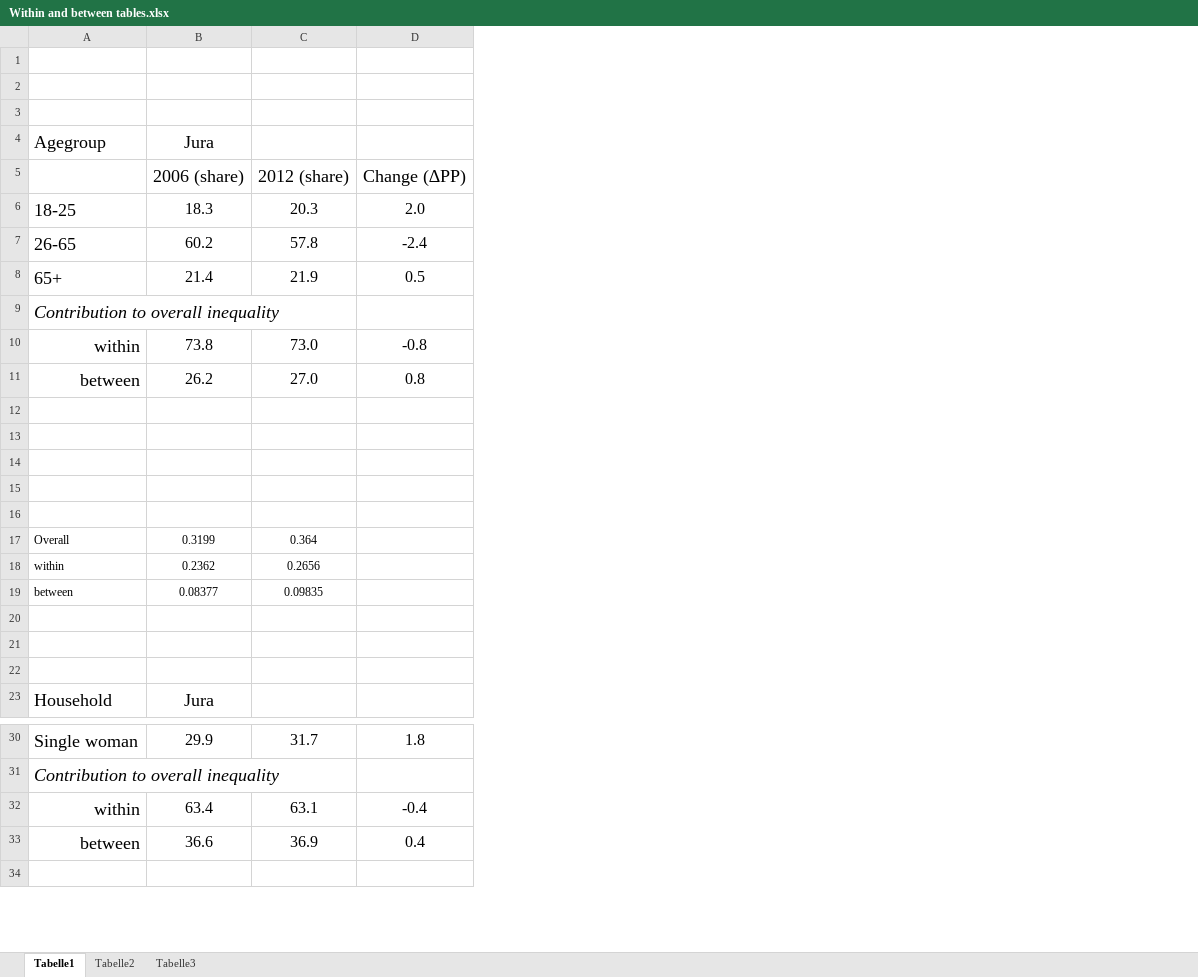
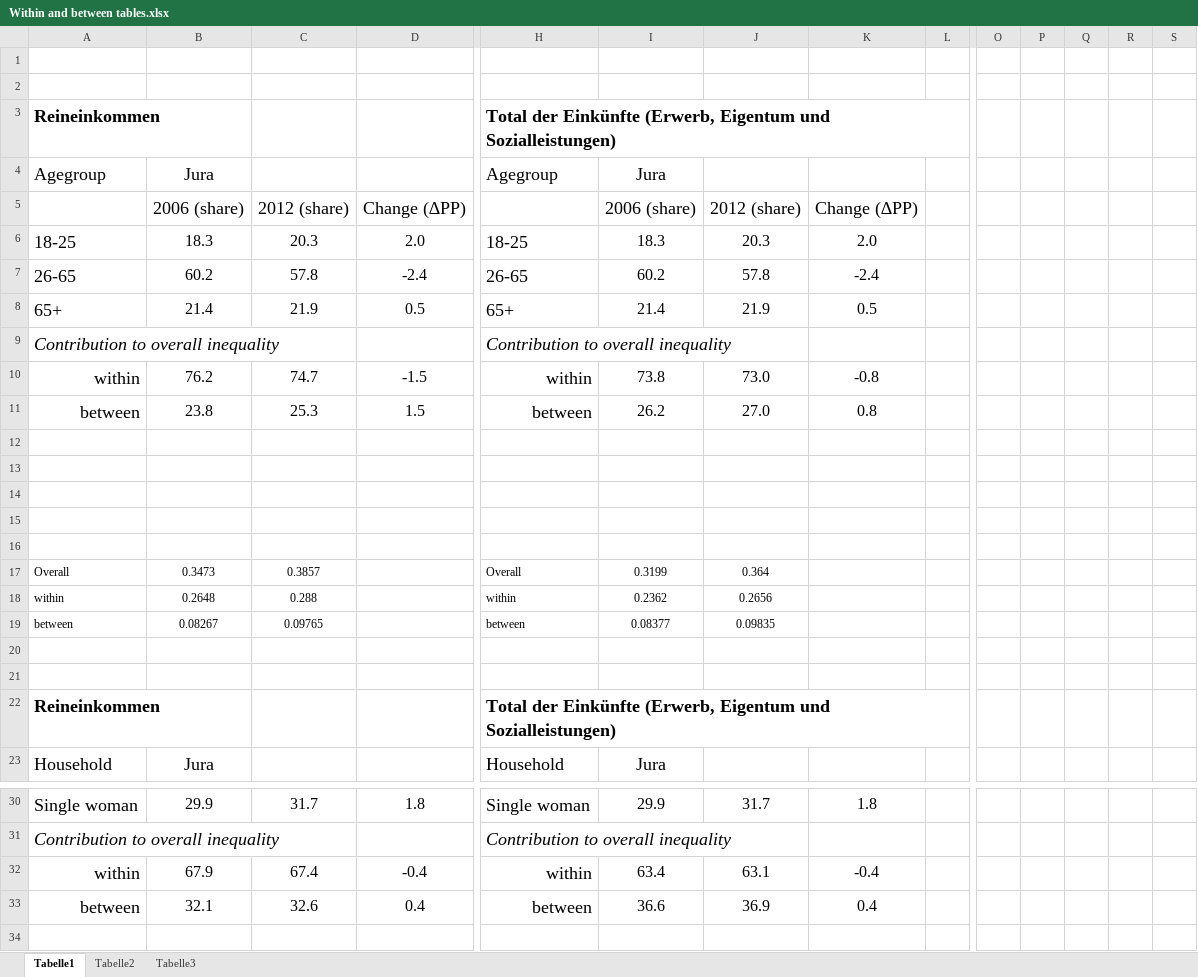
Before and after one commit to hackstutz/neuchatel, an Excel workbook: analyses Oli/Within and between tables.xlsx, sheet Tabelle1, drawn as a sheet; only a part is shown, gaps mark what is left out; values as stored, in another font and other column widths than the file's, no borders; rows hold the shown columns only; the diff covers the shown part only; the diff names each change by its address in the sheet, - before the commit and + after, or states it on an @@ line.

```diff
--- a/analyses Oli/Within and between tables.xlsx (sheet Tabelle1)
+++ b/analyses Oli/Within and between tables.xlsx (sheet Tabelle1)
+column H, rows 3-23: Total der Einkünfte (Erwerb, Eigentum und Sozialleistungen) | Agegroup |  | 18-25 | 26-65 | 65+ | Contribution to overall inequality | within | between |  |  |  |  |  | Overall | within | between |  |  | Total der Einkünfte (Erwerb, Eigentum und Sozialleistungen) | Household; rows 30-33: Single woman | Contribution to overall inequality | within | between
+column I, rows 4-23: Jura | 2006 (share) | 18.3 | 60.2 | 21.4 |  | 73.8 | 26.2 |  |  |  |  |  | 0.3199 | 0.2362 | 0.08377 |  |  |  | Jura; rows 30-33: 29.9 |  | 63.4 | 36.6
+column J, rows 5-19: 2012 (share) | 20.3 | 57.8 | 21.9 |  | 73.0 | 27.0 |  |  |  |  |  | 0.364 | 0.2656 | 0.09835; rows 30-33: 31.7 |  | 63.1 | 36.9
+column K, rows 5-11: Change (∆PP) | 2.0 | -2.4 | 0.5 |  | -0.8 | 0.8; rows 30-33: 1.8 |  | -0.4 | 0.4
+column L, empty
+column O, empty
+column P, empty
+column Q, empty
+column R, empty
+column S, empty
-row 3: (empty)
+row 3: Reineinkommen |  |  |  | Total der Einkünfte (Erwerb, Eigentum und Sozialleistungen)
-B10: 73.8
+B10: 76.2
-C10: 73.0
+C10: 74.7
-D10: -0.8
+D10: -1.5
-B11: 26.2
+B11: 23.8
-C11: 27.0
+C11: 25.3
-D11: 0.8
+D11: 1.5
-B17: 0.3199
+B17: 0.3473
-C17: 0.364
+C17: 0.3857
-B18: 0.2362
+B18: 0.2648
-C18: 0.2656
+C18: 0.288
-B19: 0.08377
+B19: 0.08267
-C19: 0.09835
+C19: 0.09765
-row 22: (empty)
+row 22: Reineinkommen |  |  |  | Total der Einkünfte (Erwerb, Eigentum und Sozialleistungen)
-B32: 63.4
+B32: 67.9
-C32: 63.1
+C32: 67.4
-B33: 36.6
+B33: 32.1
-C33: 36.9
+C33: 32.6
```
Also changed, not shown: 70 added rows, 2 added columns and 6 edited cells elsewhere in this sheet, 4 other files.
